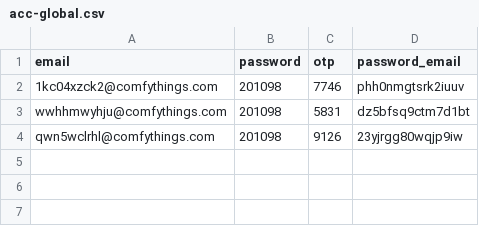
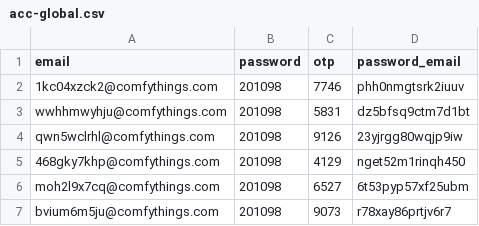
Before and after one commit to haominhnguyen/vieon-global-create-account, a CSV file: acc-global.csv, drawn as a sheet; the diff names each change by its address in the sheet, - before the commit and + after, or states it on an @@ line.

```diff
--- a/acc-global.csv
+++ b/acc-global.csv
+row 5: 468gky7khp@comfythings.com | 201098 | 4129 | nget52m1rinqh450
+row 6: moh2l9x7cq@comfythings.com | 201098 | 6527 | 6t53pyp57xf25ubm
+row 7: bvium6m5ju@comfythings.com | 201098 | 9073 | r78xay86prtjv6r7
```
Also changed, not shown: email_accounts.csv, 2 other files.
